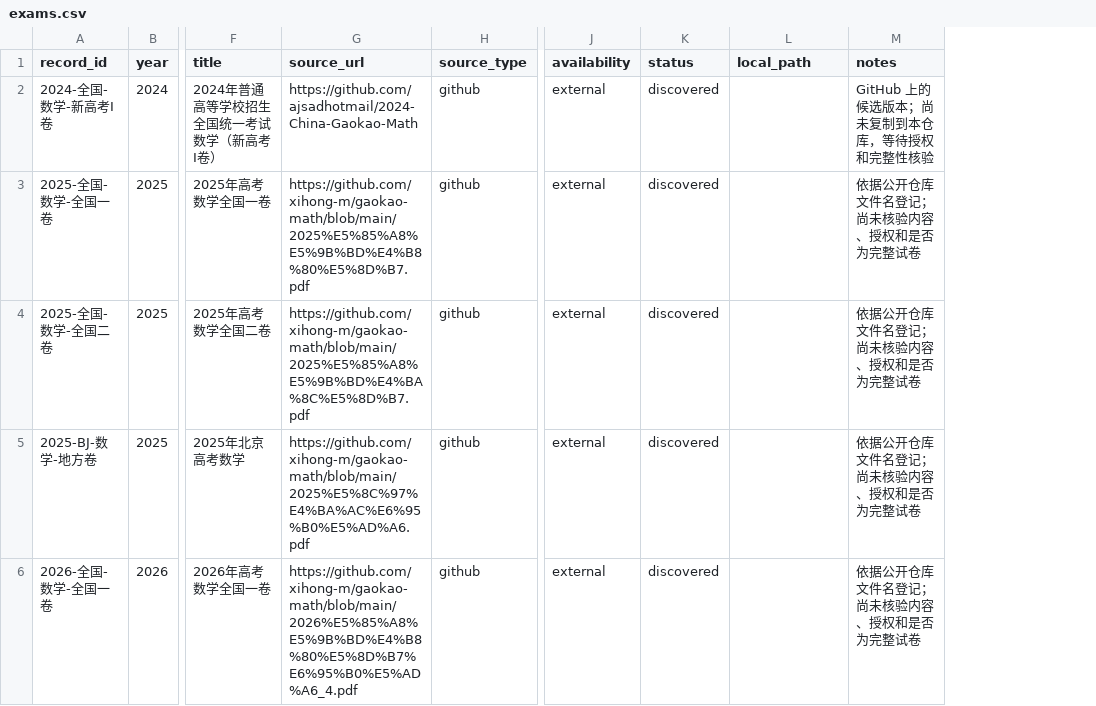
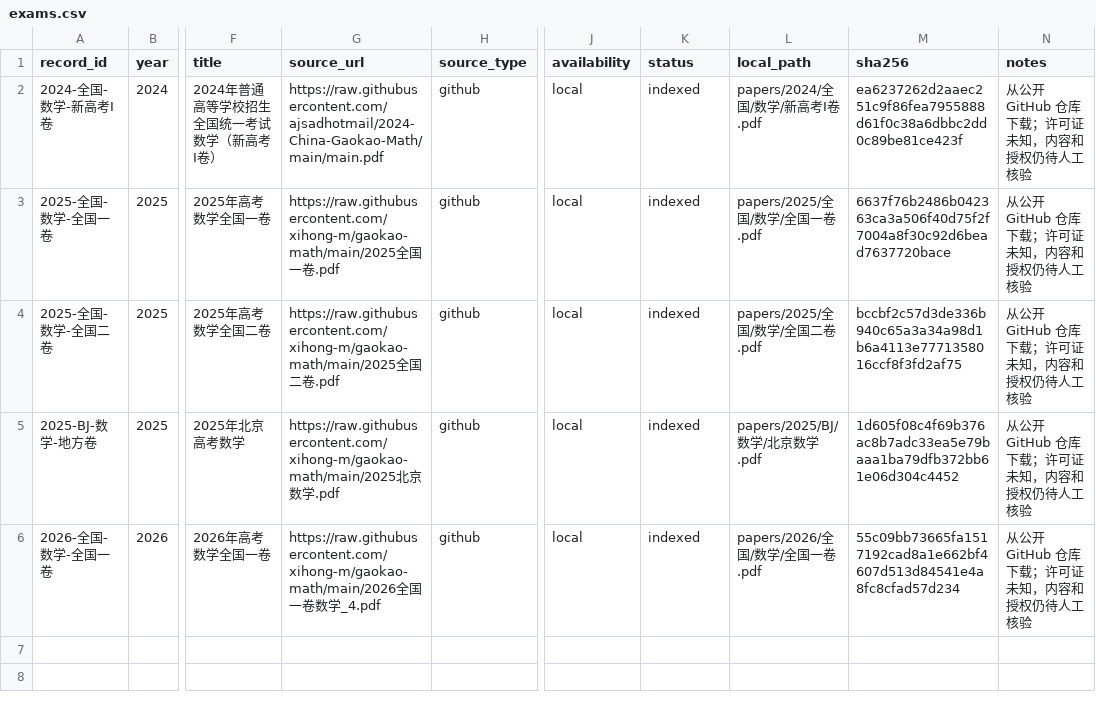
Before and after one commit to qingshuo/China-Gaokao-Papers-Collection, a CSV file: data/exams.csv, drawn as a sheet; only a part is shown, gaps mark what is left out; addresses are those after the commit; the diff names each change by its address in the sheet, - before the commit and + after, or states it on an @@ line.

Commit message:
feat: archive first public exam paper set

```diff
--- a/data/exams.csv
+++ b/data/exams.csv
+column M (sha256), rows 2-6: ea6237262d2aaec251c9f86fea7955888d61f0c38a6dbbc2dd0c89be81ce423f | 6637f76b2486b042363ca3a506f40d75f2f7004a8f30c92d6bead7637720bace | bccbf2c57d3de336b940c65a3a34a98d1b6a4113e7771358016ccf8f3fd2af75 | 1d605f08c4f69b376ac8b7adc33ea5e79baaa1ba79dfb372bb61e06d304c4452 | 55c09bb73665fa1517192cad8a1e662bf4607d513d84541e4a8fc8cfad57d234
-G2 (source_url): https://github.com/ajsadhotmail/2024-China-Gaokao-Math
+G2 (source_url): https://raw.githubusercontent.com/ajsadhotmail/2024-China-Gaokao-Math/main/main.pdf
-J2:J6 (availability): external
+J2:J6 (availability): local
-K2:K6 (status): discovered
+K2:K6 (status): indexed
-L2 (local_path): (empty)
+L2 (local_path): papers/2024/全国/数学/新高考I卷.pdf
-N2 (notes): GitHub 上的候选版本；尚未复制到本仓库，等待授权和完整性核验
+N2 (notes): 从公开 GitHub 仓库下载；许可证未知，内容和授权仍待人工核验
-G3 (source_url): https://github.com/xihong-m/gaokao-math/blob/main/2025%E5%85%A8%E5%9B%BD%E4%B8%80%E5%8D%B7.pdf
+G3 (source_url): https://raw.githubusercontent.com/xihong-m/gaokao-math/main/2025全国一卷.pdf
-L3 (local_path): (empty)
+L3 (local_path): papers/2025/全国/数学/全国一卷.pdf
-N3:N6 (notes): 依据公开仓库文件名登记；尚未核验内容、授权和是否为完整试卷
+N3:N6 (notes): 从公开 GitHub 仓库下载；许可证未知，内容和授权仍待人工核验
-G4 (source_url): https://github.com/xihong-m/gaokao-math/blob/main/2025%E5%85%A8%E5%9B%BD%E4%BA%8C%E5%8D%B7.pdf
+G4 (source_url): https://raw.githubusercontent.com/xihong-m/gaokao-math/main/2025全国二卷.pdf
-L4 (local_path): (empty)
+L4 (local_path): papers/2025/全国/数学/全国二卷.pdf
-G5 (source_url): https://github.com/xihong-m/gaokao-math/blob/main/2025%E5%8C%97%E4%BA%AC%E6%95%B0%E5%AD%A6.pdf
+G5 (source_url): https://raw.githubusercontent.com/xihong-m/gaokao-math/main/2025北京数学.pdf
-L5 (local_path): (empty)
+L5 (local_path): papers/2025/BJ/数学/北京数学.pdf
-G6 (source_url): https://github.com/xihong-m/gaokao-math/blob/main/2026%E5%85%A8%E5%9B%BD%E4%B8%80%E5%8D%B7%E6%95%B0%E5%AD%A6_4.pdf
+G6 (source_url): https://raw.githubusercontent.com/xihong-m/gaokao-math/main/2026全国一卷数学_4.pdf
-L6 (local_path): (empty)
+L6 (local_path): papers/2026/全国/数学/全国一卷.pdf
```
Also changed, not shown: 10 other files.
